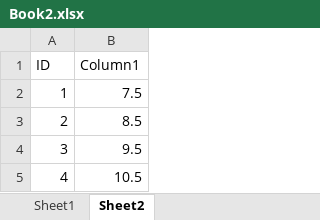
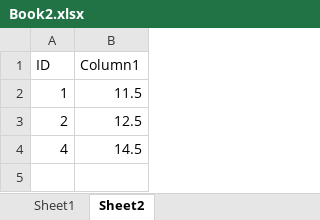
Before and after one commit to mmsami/excel_test_repo, an Excel workbook: Book2.xlsx, sheet Sheet2, drawn as a sheet; values as stored, in another font and other column widths than the file's, no borders; table styles not drawn; removed rows and columns are numbered as before the commit, all else as after; the diff names each change by its address in the sheet, - before the commit and + after, or states it on an @@ line.

Commit message:
v2

```diff
--- a/Book2.xlsx (sheet Sheet2)
+++ b/Book2.xlsx (sheet Sheet2)
-B2 (Column1): 7.5
+B2 (Column1): 11.5
-B3 (Column1): 8.5
+B3 (Column1): 12.5
-row 4: 3 | 9.5
-B4 (Column1): 10.5
+B4 (Column1): 14.5
```
